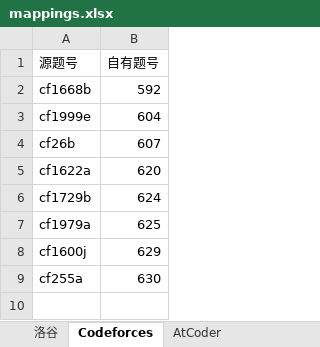
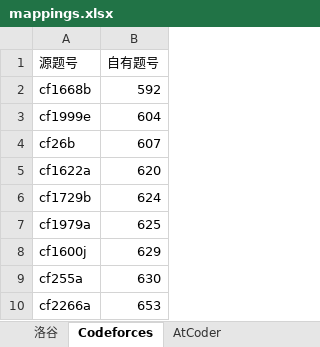
Before and after one commit to conanforever22/oj-resetta, an Excel workbook: mappings.xlsx, sheet Codeforces, drawn as a sheet; values as stored, in another font and other column widths than the file's, no borders; the diff names each change by its address in the sheet, - before the commit and + after, or states it on an @@ line.

```diff
--- a/mappings.xlsx (sheet Codeforces)
+++ b/mappings.xlsx (sheet Codeforces)
+row 10: cf2266a | 653
```
Also changed, not shown: sheet 洛谷.
